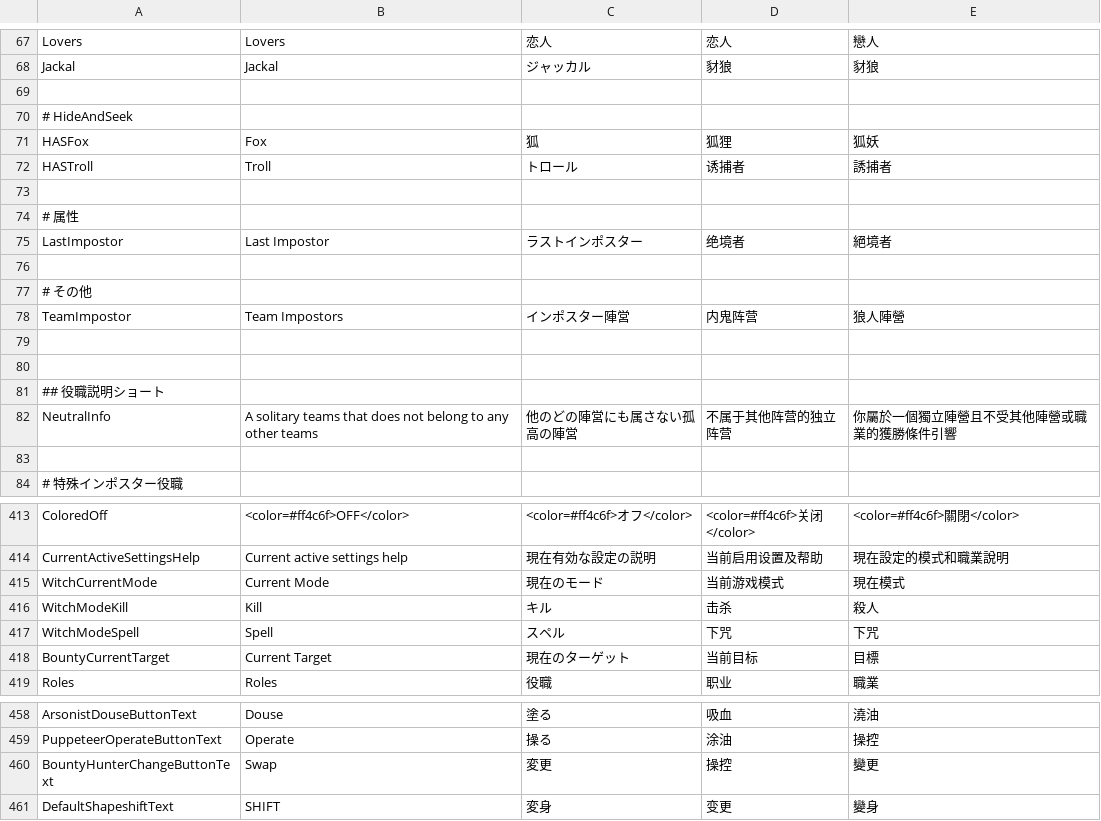
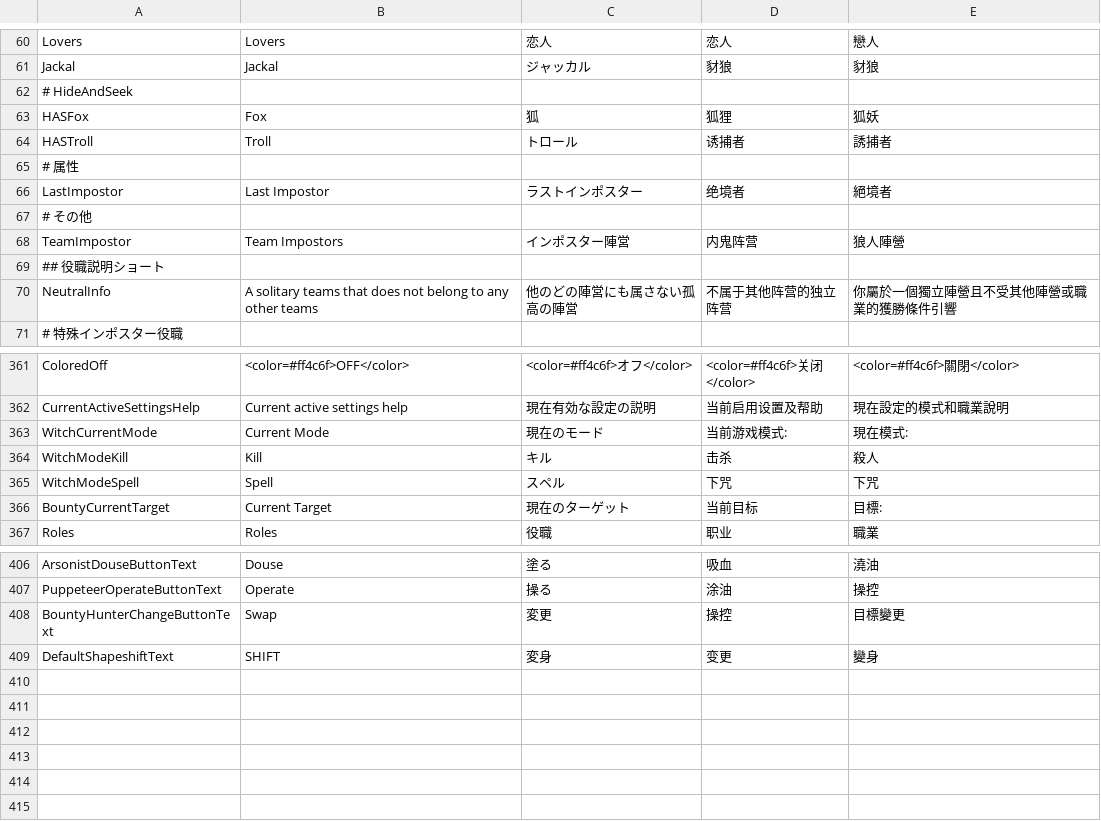
Before and after one commit to tukasa0001/TownOfHost, a CSV file: Resources/string.csv, drawn as a sheet; only a part is shown, gaps mark what is left out; the diff covers the shown part only.

```diff
--- a/Resources/string.csv
+++ b/Resources/string.csv
@@ -68,3 +61,2 @@ Lovers,Lovers,恋人,恋人,戀人
 Jackal,Jackal,ジャッカル,豺狼,豺狼
-
 # HideAndSeek
@@ -72,13 +64,8 @@ HASFox,Fox,狐,狐狸,狐妖
 HASTroll,Troll,トロール,诱捕者,誘捕者
-
 # 属性
 LastImpostor,Last Impostor,ラストインポスター,绝境者,絕境者
-
 # その他
 TeamImpostor,Team Impostors,インポスター陣営,内鬼阵营,狼人陣營
-
-
 ## 役職説明ショート
 NeutralInfo,A solitary teams that does not belong to any other teams,他のどの陣営にも属さない孤高の陣営,不属于其他阵营的独立阵营,你屬於一個獨立陣營且不受其他陣營或職業的獲勝條件引響
-
 # 特殊インポスター役職
@@ -414,6 +362,6 @@ ColoredOff,<color=#ff4c6f>OFF</color>,<color=#ff4c6f>オフ</color>,<color=#ff4c
 CurrentActiveSettingsHelp,Current active settings help,現在有効な設定の説明,当前启用设置及帮助,現在設定的模式和職業說明
-WitchCurrentMode,Current Mode,現在のモード,当前游戏模式,現在模式
+WitchCurrentMode,Current Mode,現在のモード,当前游戏模式:,現在模式:
 WitchModeKill,Kill,キル,击杀,殺人
 WitchModeSpell,Spell,スペル,下咒,下咒
-BountyCurrentTarget,Current Target,現在のターゲット,当前目标,目標
+BountyCurrentTarget,Current Target,現在のターゲット,当前目标,目標:
 Roles,Roles,役職,职业,職業
@@ -459,3 +407,3 @@ ArsonistDouseButtonText,Douse,塗る,吸血,澆油
 PuppeteerOperateButtonText,Operate,操る,涂油,操控
-BountyHunterChangeButtonText,Swap,変更,操控,變更
+BountyHunterChangeButtonText,Swap,変更,操控,目標變更
 DefaultShapeshiftText,SHIFT,変身,变更,變身
```
Also changed, not shown: 46 removed rows and 1 edited cell elsewhere in this file.
